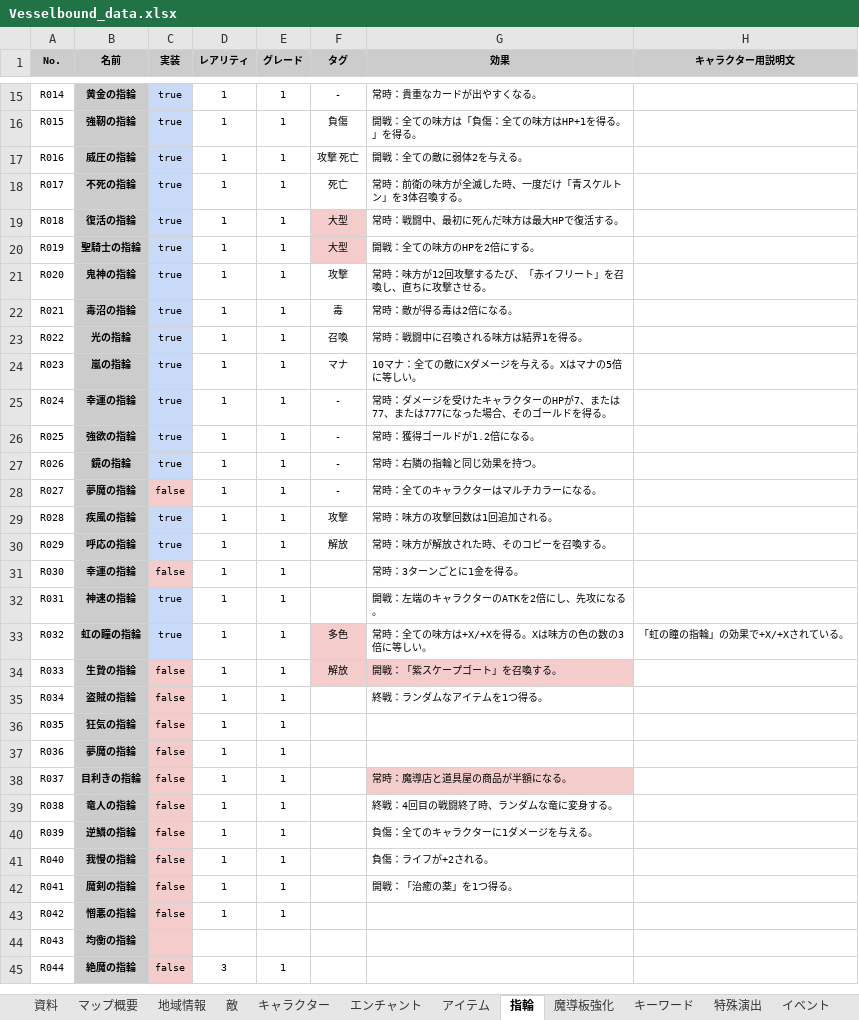
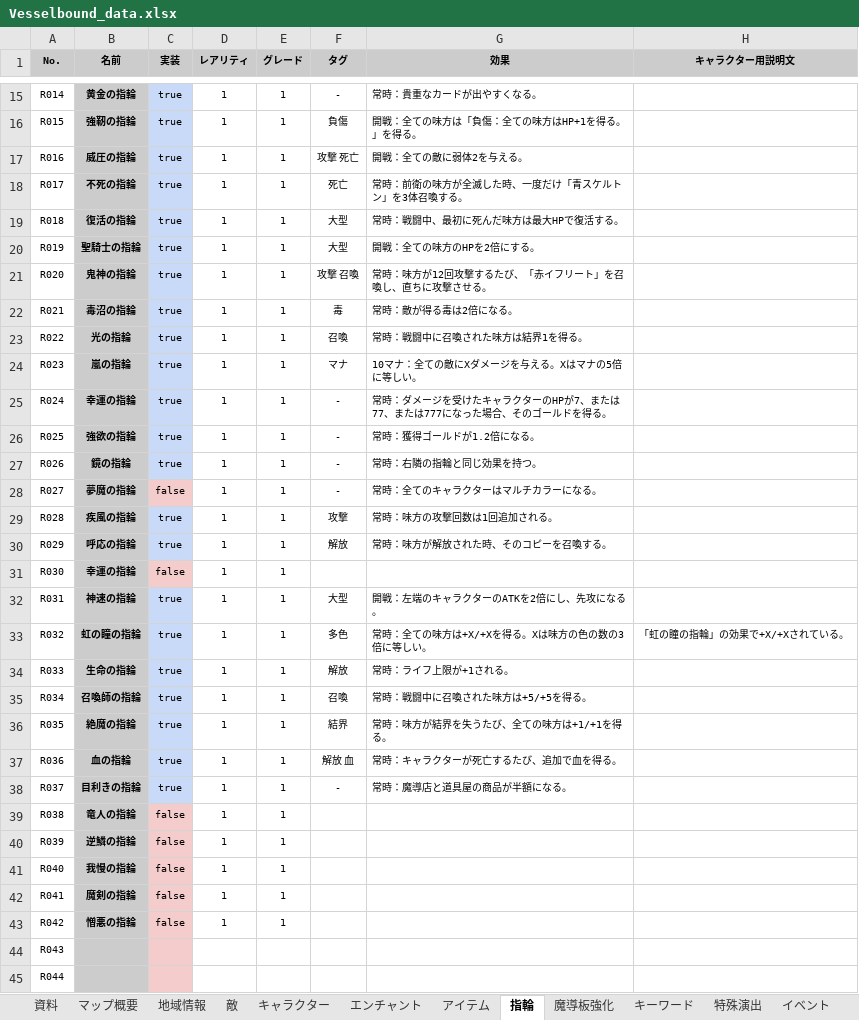
Before and after one commit to Yuki-fa/Vesselbound, an Excel workbook: prototype/Vesselbound_data.xlsx, sheet 指輪, drawn as a sheet; only a part is shown, gaps mark what is left out; values as stored, in another font and other column widths than the file's, no borders; charts and pictures not drawn; the diff names each change by its address in the sheet, - before the commit and + after, or states it on an @@ line.

```diff
--- a/prototype/Vesselbound_data.xlsx (sheet 指輪)
+++ b/prototype/Vesselbound_data.xlsx (sheet 指輪)
-F19:F20 fill: #F4CCCC
+F19:F20 fill: none
-F21 (タグ): 攻撃
+F21 (タグ): 攻撃 召喚
-G23 (効果): 常時：戦闘中に召喚される味方は結界1を得る。
+G23 (効果): 常時：戦闘中に召喚された味方は結界1を得る。
-G31 (効果): 常時：3ターンごとに1金を得る。
+G31 (効果): (empty)
-F32 (タグ): (empty)
+F32 (タグ): 大型
-F33 fill: #F4CCCC
+F33 fill: none
-B34 (名前): 生贄の指輪
+B34 (名前): 生命の指輪
-C34:C38 (実装): false
+C34:C38 (実装): true
-C34:C38 fill: #F4CCCC
+C34:C38 fill: #C9DAF8
-F34:G34 fill: #F4CCCC
+F34:G34 fill: none
-G34 (効果): 開戦：「紫スケープゴート」を召喚する。
+G34 (効果): 常時：ライフ上限が+1される。
-B35 (名前): 盗賊の指輪
+B35 (名前): 召喚師の指輪
-F35 (タグ): (empty)
+F35 (タグ): 召喚
-G35 (効果): 終戦：ランダムなアイテムを1つ得る。
+G35 (効果): 常時：戦闘中に召喚された味方は+5/+5を得る。
-B36 (名前): 狂気の指輪
+B36 (名前): 絶魔の指輪
-F36 (タグ): (empty)
+F36 (タグ): 結界
-G36 (効果): (empty)
+G36 (効果): 常時：味方が結界を失うたび、全ての味方は+1/+1を得る。
-B37 (名前): 夢魔の指輪
+B37 (名前): 血の指輪
-F37 (タグ): (empty)
+F37 (タグ): 解放 血
-G37 (効果): (empty)
+G37 (効果): 常時：キャラクターが死亡するたび、追加で血を得る。
-F38 (タグ): (empty)
+F38 (タグ): -
-G38 fill: #F4CCCC
+G38 fill: none
-G39 (効果): 終戦：4回目の戦闘終了時、ランダムな竜に変身する。
+G39 (効果): (empty)
-G40 (効果): 負傷：全てのキャラクターに1ダメージを与える。
+G40 (効果): (empty)
-G41 (効果): 負傷：ライフが+2される。
+G41 (効果): (empty)
-G42 (効果): 開戦：「治癒の薬」を1つ得る。
+G42 (効果): (empty)
-B44 (名前): 均衡の指輪
+B44 (名前): (empty)
-B45 (名前): 絶魔の指輪
+B45 (名前): (empty)
-C45 (実装): false
+C45 (実装): (empty)
-D45 (レアリティ): 3
+D45 (レアリティ): (empty)
-E45 (グレード): 1
+E45 (グレード): (empty)
```
Also changed, not shown: sheet キャラクター, sheet エンチャント, sheet アセットリスト, sheet テキストメッセージ, sheet 敵, sheet 資料, 42 other files.
